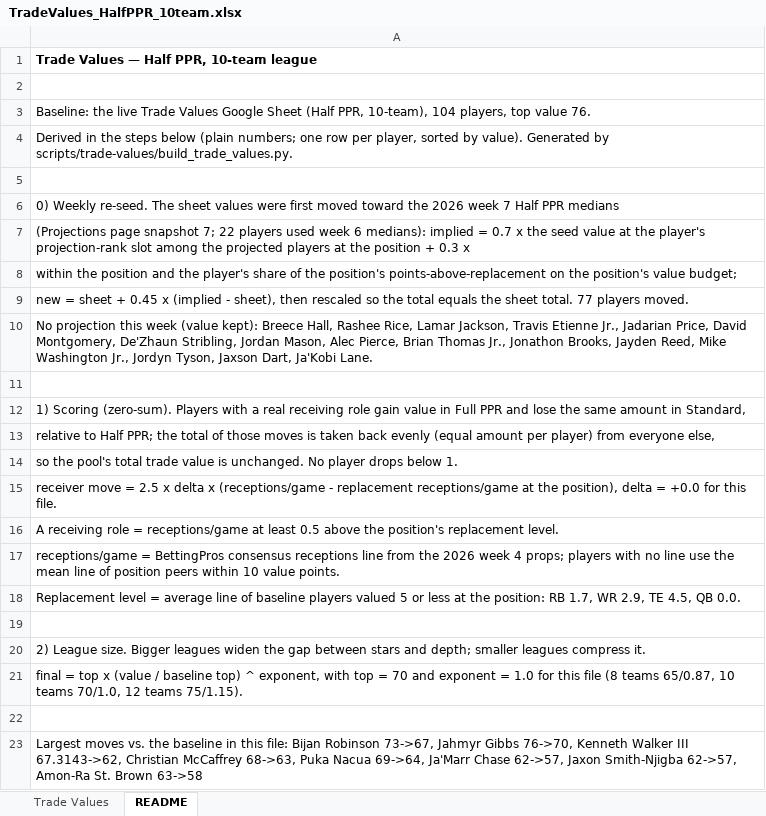
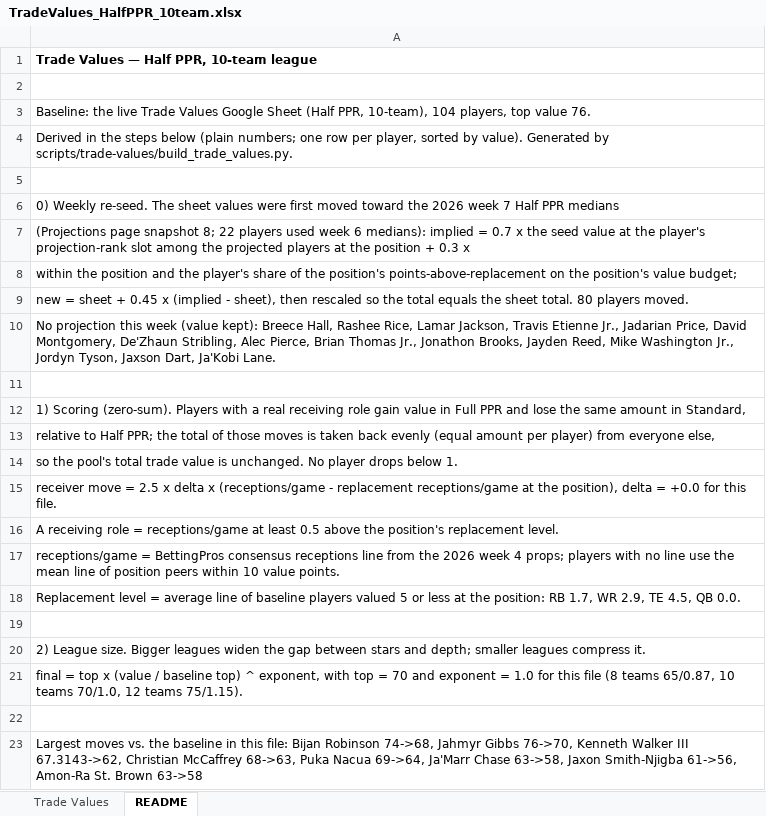
Before and after one commit to seoularpro/OddsVis, an Excel workbook: TradeValueSheets/TradeValues_HalfPPR_10team.xlsx, sheet README, drawn as a sheet; values as stored, in another font and other column widths than the file's, no borders; the diff names each change by its address in the sheet, - before the commit and + after, or states it on an @@ line.

```diff
--- a/TradeValueSheets/TradeValues_HalfPPR_10team.xlsx (sheet README)
+++ b/TradeValueSheets/TradeValues_HalfPPR_10team.xlsx (sheet README)
-A7: …page snapshot 7; 22 players…
+A7: …page snapshot 8; 22 players…
-A9: …sheet total. 77 players moved.
+A9: …sheet total. 80 players moved.
-A10: …De'Zhaun Stribling, Jordan Mason, Alec Pierce,…
+A10: …De'Zhaun Stribling, Alec Pierce,…
-A23: …Bijan Robinson 73->67, Jahmyr Gibbs 76->70, Kenneth Walker III 67.3143->62, Christian McCaffrey 68->63, Puka Nacua 69->64, Ja'Marr Chase 62->57, Jaxon Smith-Njigba 62->57, Amon-Ra St.…
+A23: …Bijan Robinson 74->68, Jahmyr Gibbs 76->70, Kenneth Walker III 67.3143->62, Christian McCaffrey 68->63, Puka Nacua 69->64, Ja'Marr Chase 63->58, Jaxon Smith-Njigba 61->56, Amon-Ra St.…
```
Also changed, not shown: sheet Trade Values, TradeValueSheets/TradeValues_AllCombinations.xlsx, TradeValueSheets/TradeValues_HalfPPR_12team.xlsx, 18 other files.
